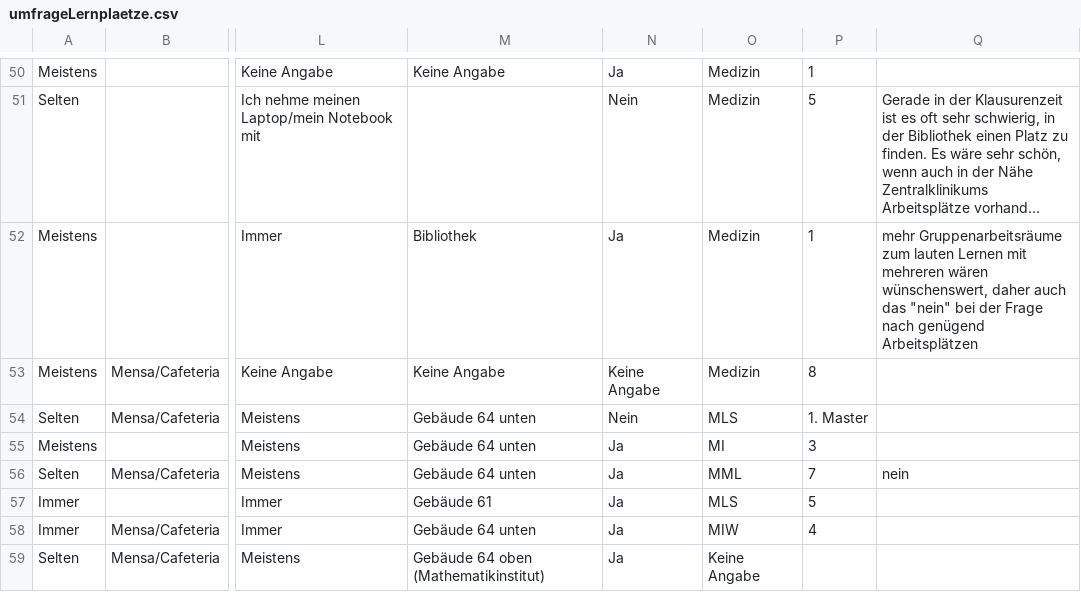
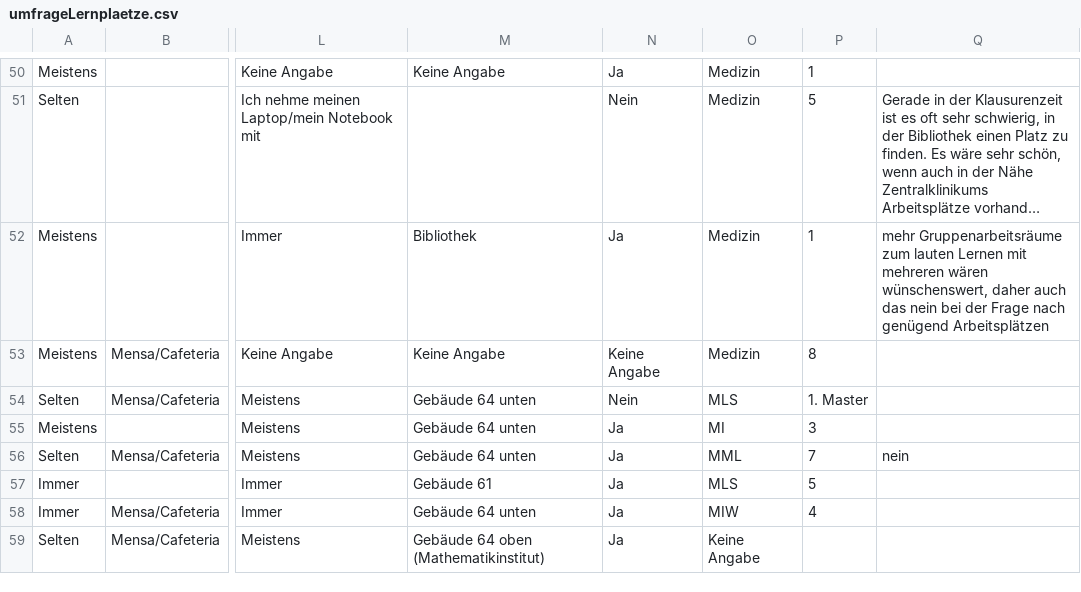
Before and after one commit to StudentenPACK/datavis, a CSV file: umfrageLernplaetze.csv, drawn as a sheet; only a part is shown, gaps mark what is left out; long unchanged cells end in …; the diff names each change by its address in the sheet, - before the commit and + after, or states it on an @@ line.

Commit message:
Update umfrageLernplaetze.csv

```diff
--- a/umfrageLernplaetze.csv
+++ b/umfrageLernplaetze.csv
-Q52: …auch das "nein" bei der…
+Q52: …auch das nein bei der…
```
